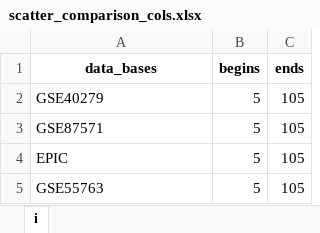
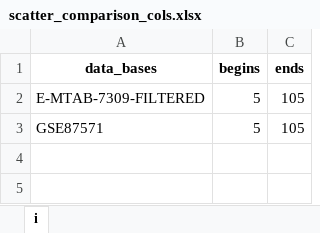
Before and after one commit to GillianGrayson/dna-methylation, an Excel workbook: dna-methylation/scripts/develop/illumina450k/betas/plot/scatter_comparison_cols.xlsx, sheet i, drawn as a sheet; values as stored, in another font and other column widths than the file's, no borders; the diff names each change by its address in the sheet, - before the commit and + after, or states it on an @@ line.

```diff
--- a/dna-methylation/scripts/develop/illumina450k/betas/plot/scatter_comparison_cols.xlsx (sheet i)
+++ b/dna-methylation/scripts/develop/illumina450k/betas/plot/scatter_comparison_cols.xlsx (sheet i)
-A2 (data_bases): GSE40279
+A2 (data_bases): E-MTAB-7309-FILTERED
-row 4: EPIC | 5 | 105
-row 5: GSE55763 | 5 | 105
```
Also changed, not shown: dna-methylation/scripts/develop/illumina450k/betas/plot/scatter_comparison_rows.xlsx, 5 other files.
